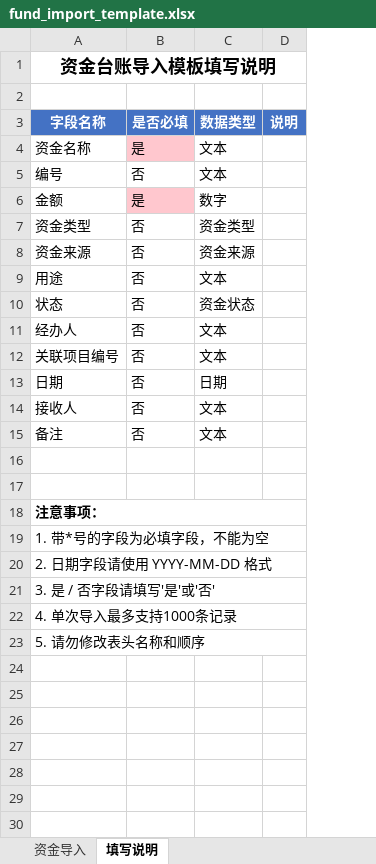
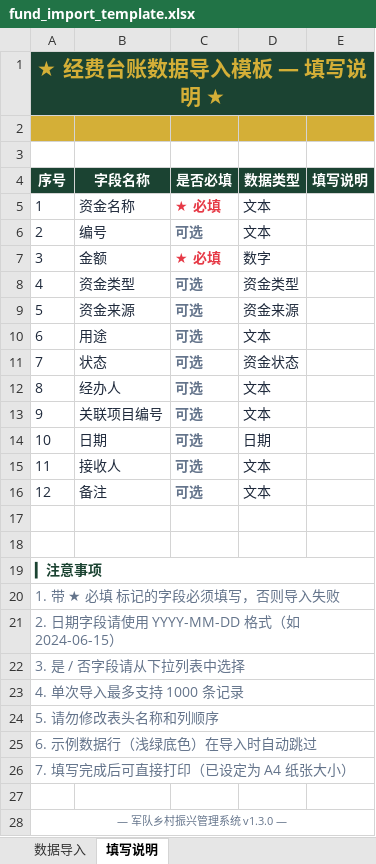
Before and after one commit to lzh745200/Assistance-Management-Information-System, an Excel workbook: backend/static/templates/fund_import_template.xlsx, sheet 填写说明, drawn as a sheet; values as stored, in another font and other column widths than the file's, no borders; removed rows and columns are numbered as before the commit, all else as after; the diff names each change by its address in the sheet, - before the commit and + after, or states it on an @@ line.

```diff
--- a/backend/static/templates/fund_import_template.xlsx (sheet 填写说明)
+++ b/backend/static/templates/fund_import_template.xlsx (sheet 填写说明)
-sheet tab: 资金导入
+sheet tab: 数据导入
+column A (序号), row 1: ★ 经费台账数据导入模板 — 填写说明 ★; rows 5-24: 1 | 2 | 3 | 4 | 5 | 6 | 7 | 8 | 9 | 10 | 11 | 12 |  |  | ▎注意事项 | 1. 带 ★ 必填 标记的字段必须填写，否则导入失败 | 2. 日期字段请使用 YYYY-MM-DD 格式（如 2024-06-15） | 3. 是 / 否字段请从下拉列表中选择 | 4. 单次导入最多支持 1000 条记录 | 5. 请勿修改表头名称和列顺序
-column D (说明), empty
+column E (填写说明), empty
-B1 (字段名称): 资金台账导入模板填写说明
+B1 (字段名称): (empty)
-A1:D1 merged
+row 2: (empty)
-B4:D4 fill: #4472C4
+B4:D4 fill: #1B4332
-B5:B16 text colour: black
+B5:B16 text colour: #1E293B
-C5 (是否必填): 是
+C5 (是否必填): ★ 必填
-C5 fill: #FFC7CE
+C5 fill: none
-C5:C16 bold: off
+C5:C16 bold: on
-C5 text colour: black
+C5 text colour: #E63946
-D5:D16 text colour: black
+D5:D16 text colour: #1E293B
-C6 (是否必填): 否
+C6 (是否必填): 可选
-C6 text colour: black
+C6 text colour: #64748B
-C7 (是否必填): 是
+C7 (是否必填): ★ 必填
@@ C7 fill: #FFC7CE → none, text colour: black → #E63946 @@
-C8:C16 (是否必填): 否
+C8:C16 (是否必填): 可选
-C8:C16 text colour: black
+C8:C16 text colour: #64748B
-B19 (字段名称): 注意事项：
+B19 (字段名称): (empty)
-A18:D18 merged
-B20 (字段名称): 1. 带*号的字段为必填字段，不能为空
+B20 (字段名称): (empty)
-A19:D19 merged
-B21 (字段名称): 2. 日期字段请使用 YYYY-MM-DD 格式
+B21 (字段名称): (empty)
-A20:D20 merged
-B22 (字段名称): 3. 是 / 否字段请填写'是'或'否'
+B22 (字段名称): (empty)
-A21:D21 merged
-B23 (字段名称): 4. 单次导入最多支持1000条记录
+B23 (字段名称): (empty)
-A22:D22 merged
-B24 (字段名称): 5. 请勿修改表头名称和顺序
+B24 (字段名称): (empty)
-A23:D23 merged
+row 25: 6. 示例数据行（浅绿底色）在导入时自动跳过
+row 26: 7. 填写完成后可直接打印（已设定为 A4 纸张大小）
+row 27: (empty)
+row 28: — 军队乡村振兴管理系统 v1.3.0 —
```
Also changed, not shown: sheet 数据导入, backend/static/templates/project_import_template.xlsx, backend/static/templates/school_import_template.xlsx, 10 other files.
